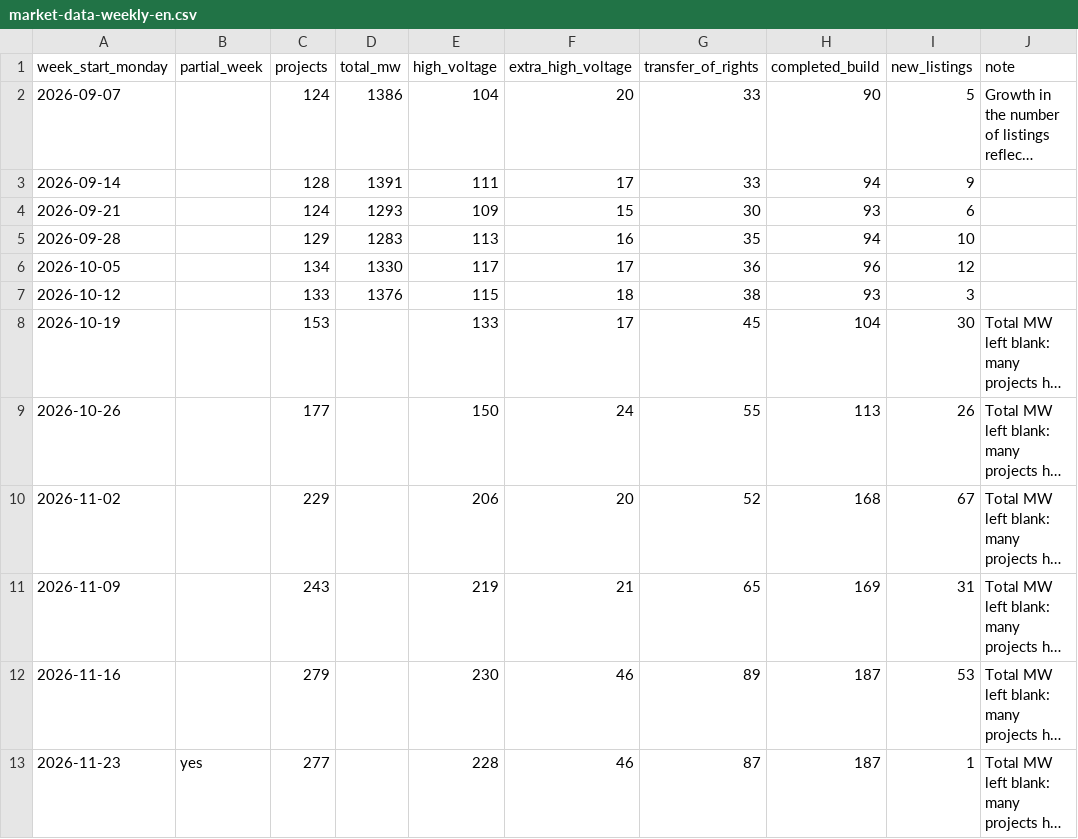
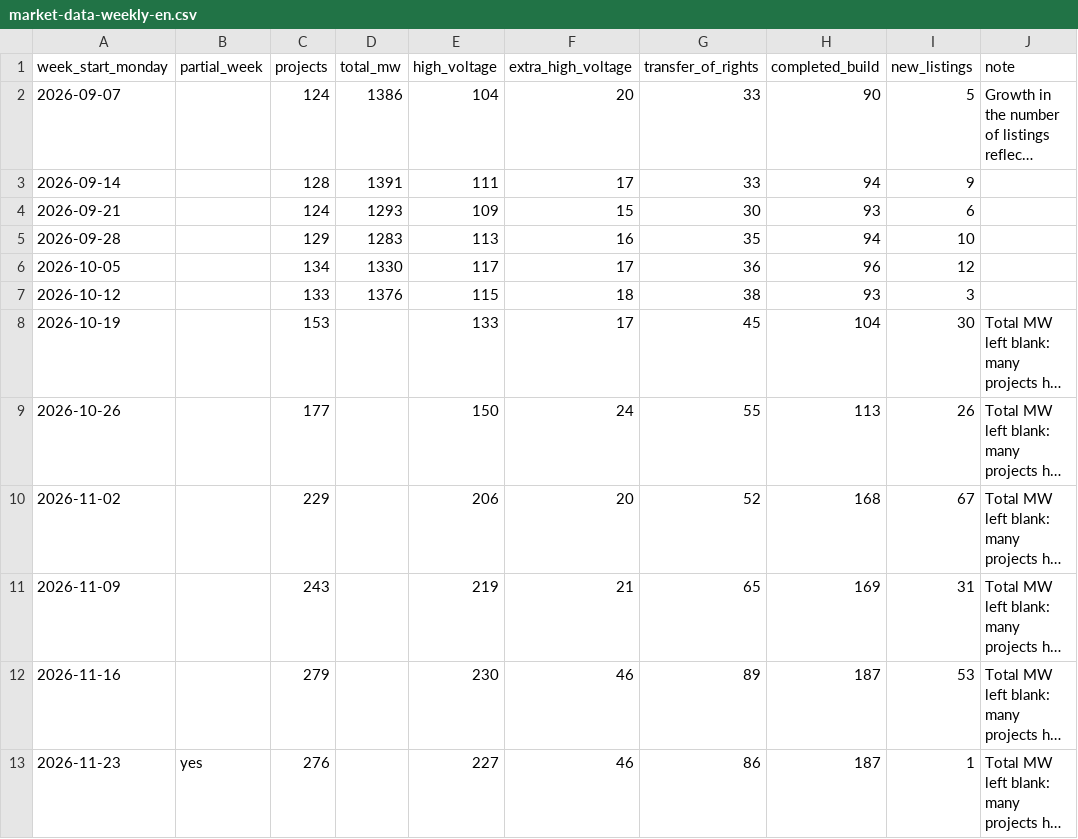
Before and after one commit to nakashimashinya-a11y/scix-web, a CSV file: files/market-data/market-data-weekly-en.csv, drawn as a sheet; only a part is shown; long unchanged cells end in …; the diff names each change by its address in the sheet, - before the commit and + after, or states it on an @@ line.

```diff
--- a/files/market-data/market-data-weekly-en.csv
+++ b/files/market-data/market-data-weekly-en.csv
-C13 (projects): 277
+C13 (projects): 276
-E13 (high_voltage): 228
+E13 (high_voltage): 227
-G13 (transfer_of_rights): 87
+G13 (transfer_of_rights): 86
```
Also changed, not shown: files/market-data/market-data-summary-en.csv, files/market-data/market-data-summary.csv, 22 other files.
